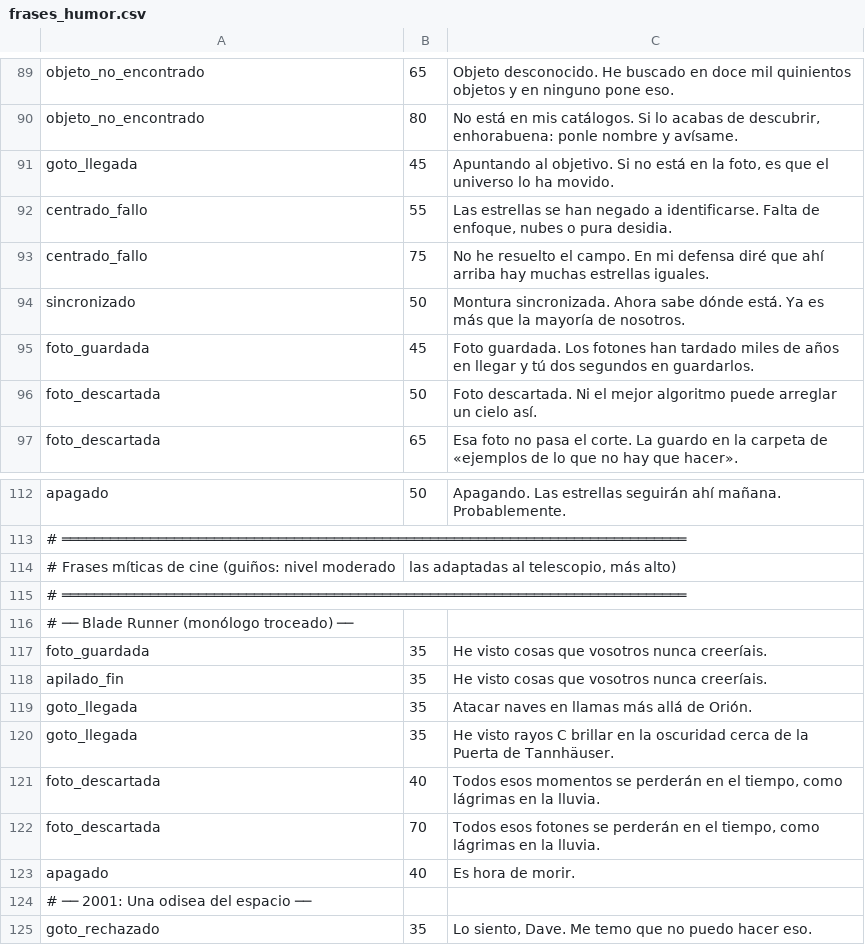
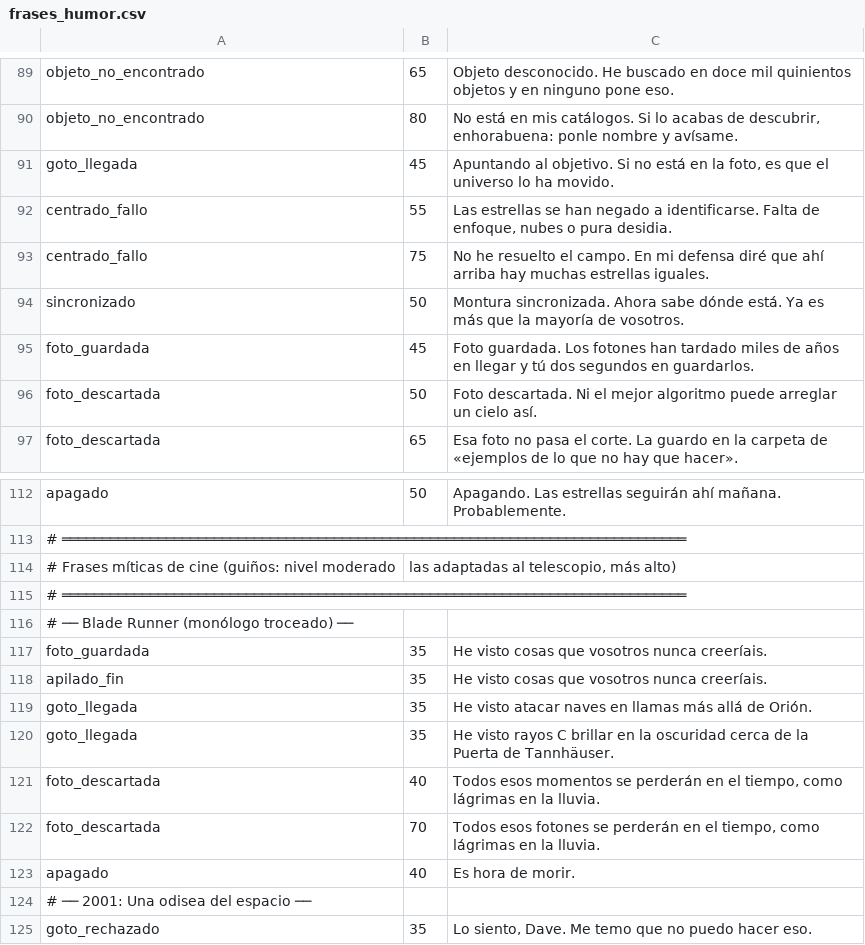
Before and after one commit to EnriqueJ67/ScopePower, a CSV file: frases_humor.csv, drawn as a sheet; only a part is shown, gaps mark what is left out; the diff covers the shown part only.

```diff
--- a/frases_humor.csv
+++ b/frases_humor.csv
@@ -93,3 +93,3 @@ centrado_fallo;55;Las estrellas se han negado a identificarse. Falta de enfoque,
 centrado_fallo;75;No he resuelto el campo. En mi defensa diré que ahí arriba hay muchas estrellas iguales.
-sincronizado;50;Montura sincronizada. Ahora sabe dónde está. Ya es más que la mayoría de nosotros.
+sincronizado;50;Montura sincronizada. Ahora sabe dónde está. Ya es más que la mayoría de vosotros.
 foto_guardada;45;Foto guardada. Los fotones han tardado miles de años en llegar y tú dos segundos en guardarlos.
@@ -118,3 +118,3 @@ foto_guardada;35;He visto cosas que vosotros nunca creeríais.
 apilado_fin;35;He visto cosas que vosotros nunca creeríais.
-goto_llegada;35;Atacar naves en llamas más allá de Orión.
+goto_llegada;35;He visto atacar naves en llamas más allá de Orión.
 goto_llegada;35;He visto rayos C brillar en la oscuridad cerca de la Puerta de Tannhäuser.
```
Also changed, not shown: 31 added rows elsewhere in this file.
